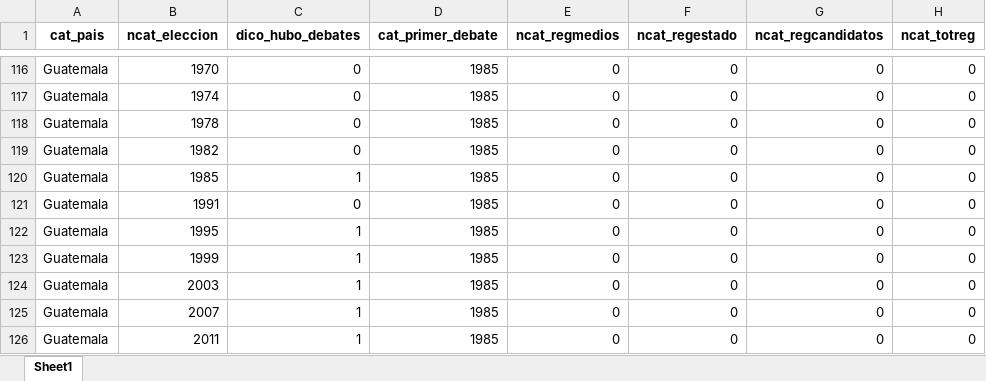
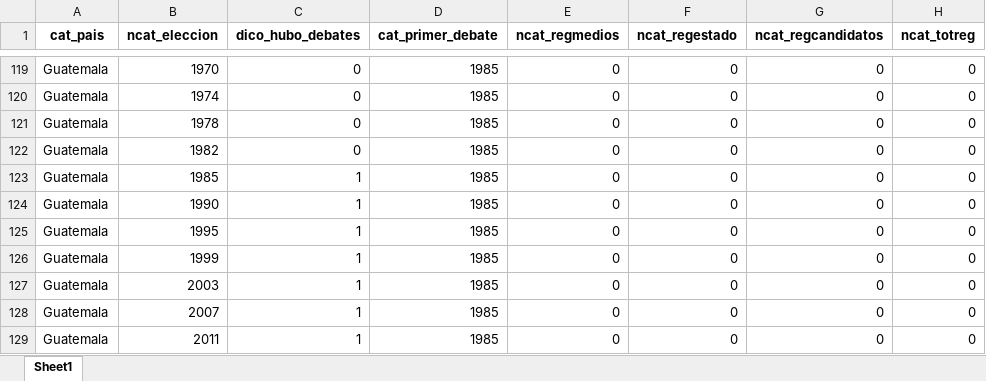
Before and after one commit to verenahantzsch/debates_latam2024, an Excel workbook: tesis_doctorado/datav2023/base_anual_fullv2023.xlsx, sheet Sheet1, drawn as a sheet; only a part is shown, gaps mark what is left out; values as stored, in another font and other column widths than the file's, no borders; addresses are those after the commit; the diff covers the shown part only; the diff names each change by its address in the sheet, - before the commit and + after, or states it on an @@ line.

```diff
--- a/tesis_doctorado/datav2023/base_anual_fullv2023.xlsx (sheet Sheet1)
+++ b/tesis_doctorado/datav2023/base_anual_fullv2023.xlsx (sheet Sheet1)
-B124 (ncat_eleccion): 1991
+B124 (ncat_eleccion): 1990
-C124 (dico_hubo_debates): 0
+C124 (dico_hubo_debates): 1
```
Also changed, not shown: 5 added rows elsewhere in this sheet, tesis_doctorado/datav2023/base_anualv2023.xlsx, tesis_doctorado/datav2023/base_formatos_longv2023.xlsx, 20 other files.
